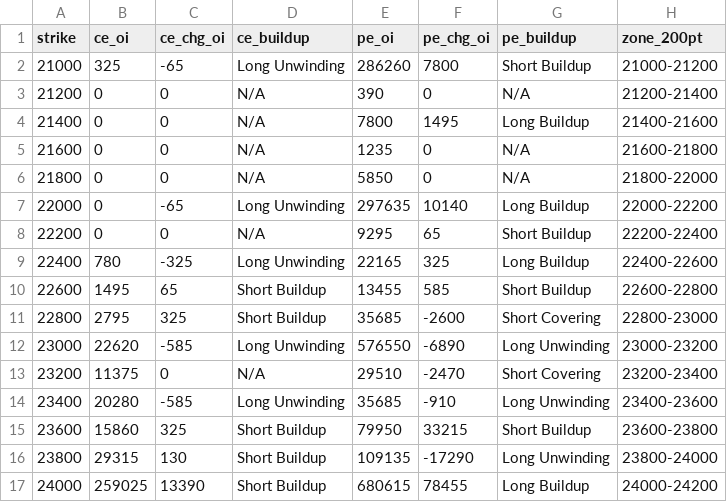
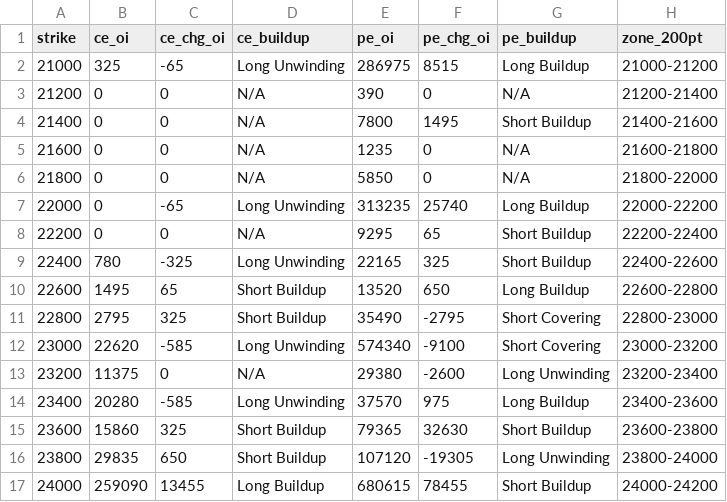
Before and after one commit to ddtambe/Nifty50_Options, a CSV file: data/2026-11-17/2026-12-01_buildup.csv, drawn as a sheet; only a part is shown; the diff covers the shown part only.

```diff
--- a/data/2026-11-17/2026-12-01_buildup.csv
+++ b/data/2026-11-17/2026-12-01_buildup.csv
@@ -1,17 +1,17 @@
 strike,ce_oi,ce_chg_oi,ce_buildup,pe_oi,pe_chg_oi,pe_buildup,zone_200pt
-21000,325,-65,Long Unwinding,286260,7800,Short Buildup,21000-21200
+21000,325,-65,Long Unwinding,286975,8515,Long Buildup,21000-21200
 21200,0,0,N/A,390,0,N/A,21200-21400
-21400,0,0,N/A,7800,1495,Long Buildup,21400-21600
+21400,0,0,N/A,7800,1495,Short Buildup,21400-21600
 21600,0,0,N/A,1235,0,N/A,21600-21800
 21800,0,0,N/A,5850,0,N/A,21800-22000
-22000,0,-65,Long Unwinding,297635,10140,Long Buildup,22000-22200
+22000,0,-65,Long Unwinding,313235,25740,Long Buildup,22000-22200
 22200,0,0,N/A,9295,65,Short Buildup,22200-22400
-22400,780,-325,Long Unwinding,22165,325,Long Buildup,22400-22600
-22600,1495,65,Short Buildup,13455,585,Short Buildup,22600-22800
-22800,2795,325,Short Buildup,35685,-2600,Short Covering,22800-23000
-23000,22620,-585,Long Unwinding,576550,-6890,Long Unwinding,23000-23200
-23200,11375,0,N/A,29510,-2470,Short Covering,23200-23400
-23400,20280,-585,Long Unwinding,35685,-910,Long Unwinding,23400-23600
-23600,15860,325,Short Buildup,79950,33215,Short Buildup,23600-23800
-23800,29315,130,Short Buildup,109135,-17290,Long Unwinding,23800-24000
-24000,259025,13390,Short Buildup,680615,78455,Long Buildup,24000-24200
+22400,780,-325,Long Unwinding,22165,325,Short Buildup,22400-22600
+22600,1495,65,Short Buildup,13520,650,Long Buildup,22600-22800
+22800,2795,325,Short Buildup,35490,-2795,Short Covering,22800-23000
+23000,22620,-585,Long Unwinding,574340,-9100,Short Covering,23000-23200
+23200,11375,0,N/A,29380,-2600,Long Unwinding,23200-23400
+23400,20280,-585,Long Unwinding,37570,975,Long Buildup,23400-23600
+23600,15860,325,Short Buildup,79365,32630,Short Buildup,23600-23800
+23800,29835,650,Short Buildup,107120,-19305,Long Unwinding,23800-24000
+24000,259090,13455,Long Buildup,680615,78455,Short Buildup,24000-24200
```
Also changed, not shown: 62 edited cells elsewhere in this file, data/2026-11-17/2026-11-17_raw.csv, data/2026-11-17/2026-11-23_buildup.csv, 7 other files.
